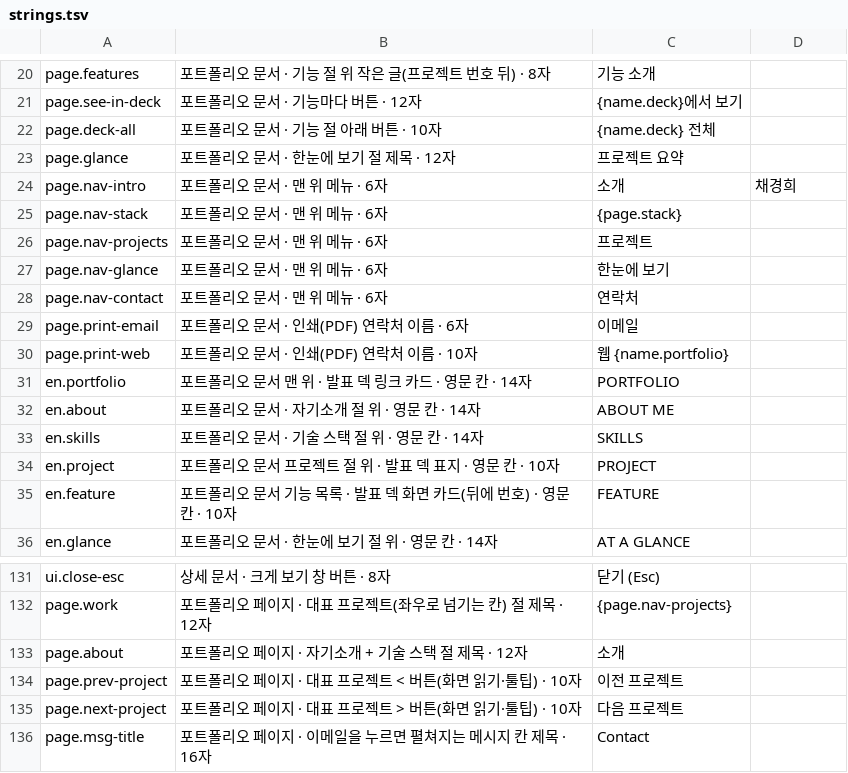
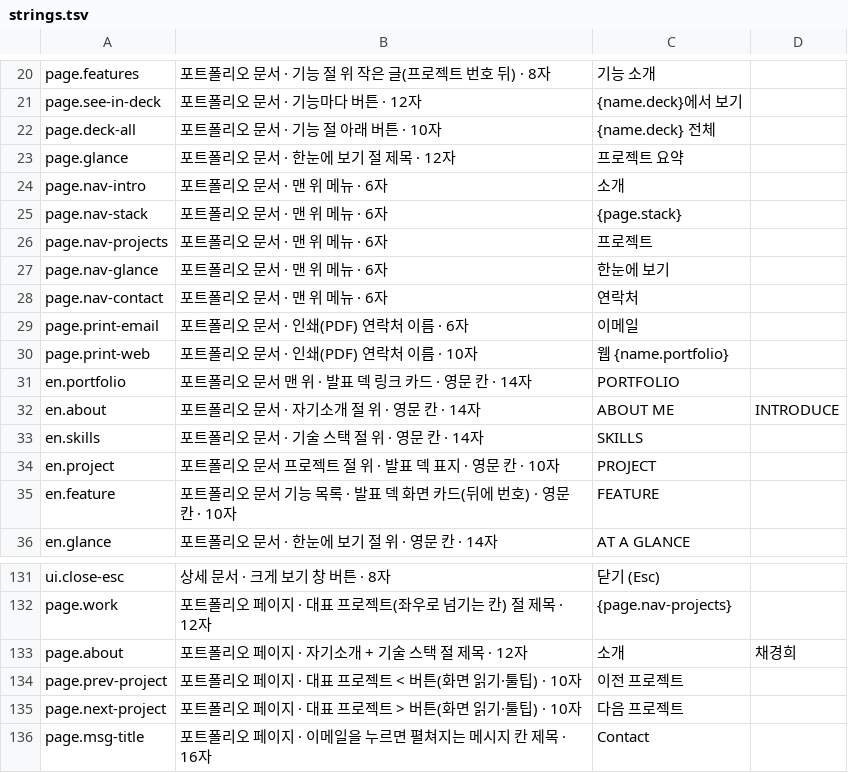
Before and after one commit to ashadeveloperr/ashadeveloperr.github.io, a TSV file: theme/strings.tsv, drawn as a sheet; only a part is shown, gaps mark what is left out.

```diff
--- a/theme/strings.tsv
+++ b/theme/strings.tsv
@@ -23,3 +23,3 @@ page.deck-all	포트폴리오 문서 · 기능 절 아래 버튼 · 10자	{name.
 page.glance	포트폴리오 문서 · 한눈에 보기 절 제목 · 12자	프로젝트 요약	
-page.nav-intro	포트폴리오 문서 · 맨 위 메뉴 · 6자	소개	채경희
+page.nav-intro	포트폴리오 문서 · 맨 위 메뉴 · 6자	소개	
 page.nav-stack	포트폴리오 문서 · 맨 위 메뉴 · 6자	{page.stack}	
@@ -31,3 +31,3 @@ page.print-web	포트폴리오 문서 · 인쇄(PDF) 연락처 이름 · 10자
 en.portfolio	포트폴리오 문서 맨 위 · 발표 덱 링크 카드 · 영문 칸 · 14자	PORTFOLIO	
-en.about	포트폴리오 문서 · 자기소개 절 위 · 영문 칸 · 14자	ABOUT ME	
+en.about	포트폴리오 문서 · 자기소개 절 위 · 영문 칸 · 14자	ABOUT ME	INTRODUCE
 en.skills	포트폴리오 문서 · 기술 스택 절 위 · 영문 칸 · 14자	SKILLS	
@@ -132,3 +132,3 @@ ui.close-esc	상세 문서 · 크게 보기 창 버튼 · 8자	닫기 (Esc)
 page.work	포트폴리오 페이지 · 대표 프로젝트(좌우로 넘기는 칸) 절 제목 · 12자	{page.nav-projects}	
-page.about	포트폴리오 페이지 · 자기소개 + 기술 스택 절 제목 · 12자	소개	
+page.about	포트폴리오 페이지 · 자기소개 + 기술 스택 절 제목 · 12자	소개	채경희
 page.prev-project	포트폴리오 페이지 · 대표 프로젝트 < 버튼(화면 읽기·툴팁) · 10자	이전 프로젝트	
```
